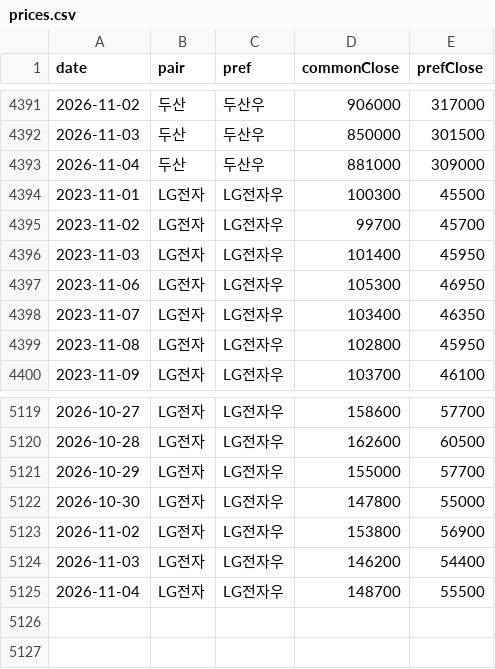
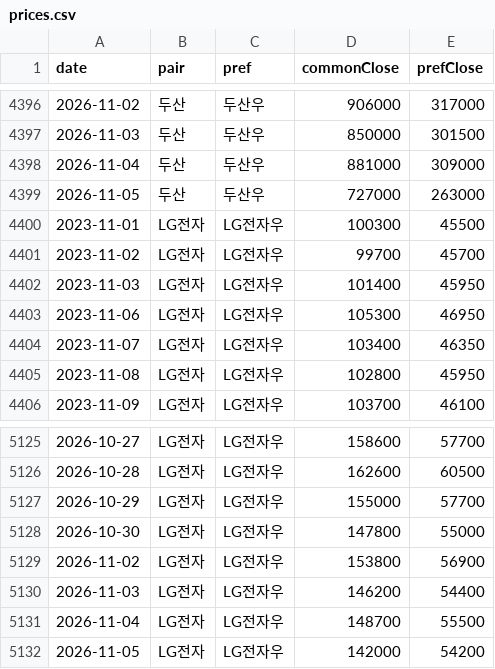
Before and after one commit to inandout-kr/pref-pair-z, a CSV file: data/prices.csv, drawn as a sheet; only a part is shown, gaps mark what is left out; the diff covers the shown part only; the diff names each change by its address in the sheet, - before the commit and + after, or states it on an @@ line.

```diff
--- a/data/prices.csv
+++ b/data/prices.csv
+row 4399: 2026-11-05 | 두산 | 두산우 | 727000 | 263000
+row 5132: 2026-11-05 | LG전자 | LG전자우 | 142000 | 54200
```
Also changed, not shown: 5 added rows elsewhere in this file.
